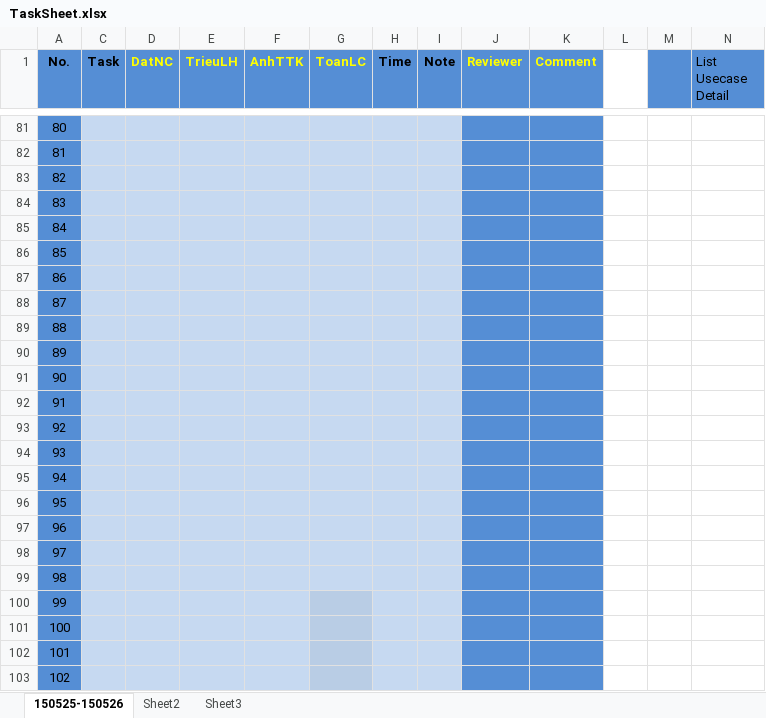
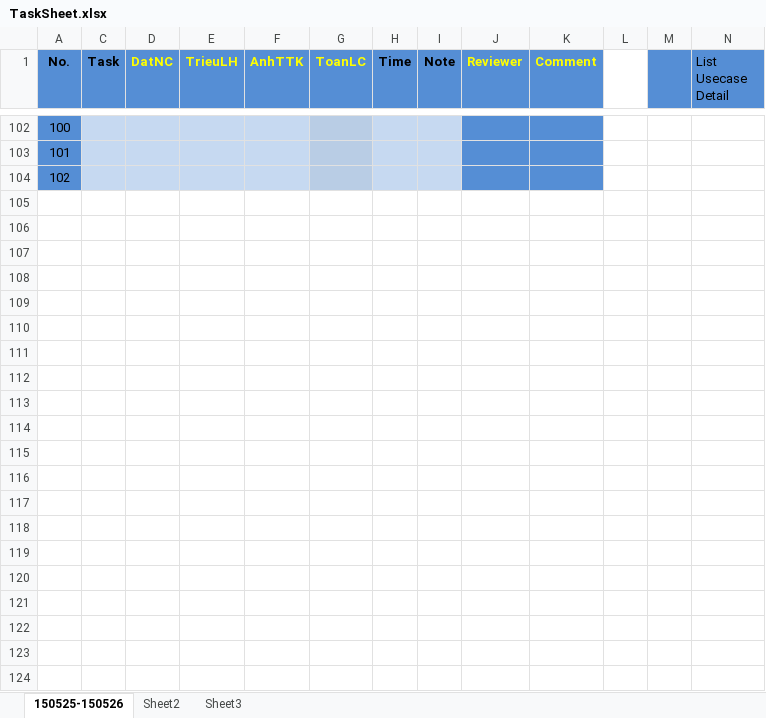
Before and after one commit to datngroup42015/datn, an Excel workbook: Document/TaskSheet.xlsx, sheet 150525-150526, drawn as a sheet; only a part is shown, gaps mark what is left out; values as stored, in another font and other column widths than the file's, no borders; removed rows and columns are numbered as before the commit, all else as after; the diff covers the shown part only; the diff names each change by its address in the sheet, - before the commit and + after, or states it on an @@ line.

```diff
--- a/Document/TaskSheet.xlsx (sheet 150525-150526)
+++ b/Document/TaskSheet.xlsx (sheet 150525-150526)
@@ column A (No.) renumbered between rows 47 and 104 @@
-row 84: 83
-row 85: 84
-row 86: 85
-row 87: 86
-row 88: 87
-row 89: 88
-row 90: 89
-row 91: 90
-row 92: 91
-row 93: 92
-row 94: 93
-row 95: 94
-row 96: 95
-row 97: 96
-row 98: 97
-row 99: 98
-row 100: 99
-row 101: 100
-row 102: 101
-row 103: 102
```
Also changed, not shown: 21 added rows and 14 edited cells elsewhere in this sheet, 2 other files.
